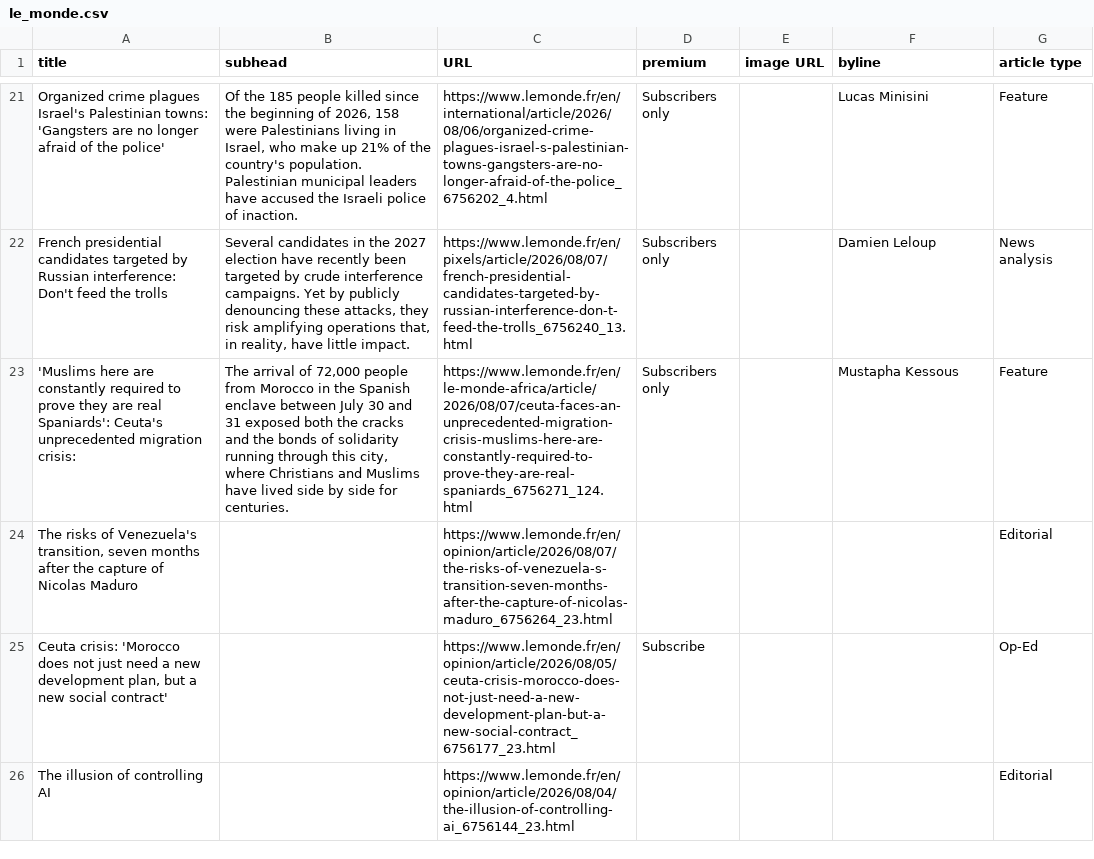
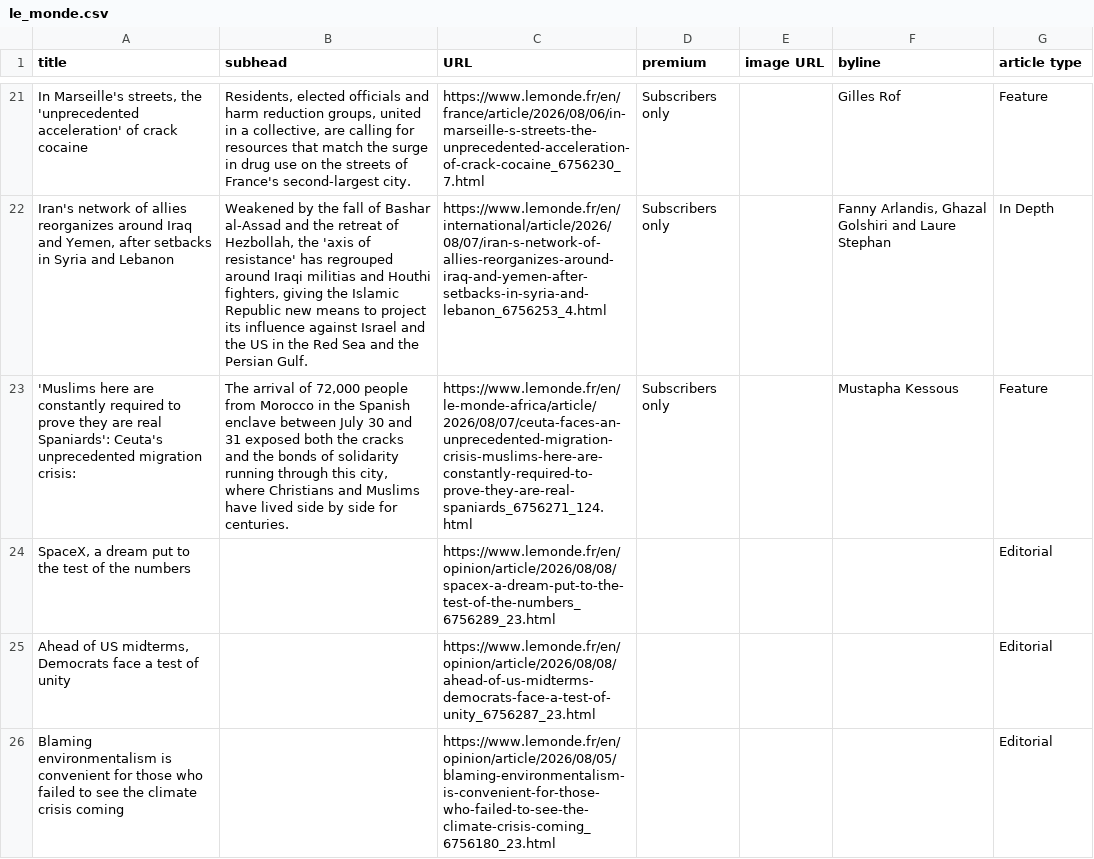
Before and after one commit to phillctw/Homework-7, a CSV file: le_monde.csv, drawn as a sheet; only a part is shown, gaps mark what is left out; removed rows and columns are numbered as before the commit, all else as after; the diff covers the shown part only; the diff names each change by its address in the sheet, - before the commit and + after, or states it on an @@ line.

```diff
--- a/le_monde.csv
+++ b/le_monde.csv
-A21 (title): Organized crime plagues Israel's Palestinian towns: 'Gangsters are no longer afraid of the police'
+A21 (title): In Marseille's streets, the 'unprecedented acceleration' of crack cocaine
-B21 (subhead): Of the 185 people killed since the beginning of 2026, 158 were Palestinians living in Israel, who make up 21% of the country's population. Palestinian municipal leaders have accused the Israeli police of inaction.
+B21 (subhead): Residents, elected officials and harm reduction groups, united in a collective, are calling for resources that match the surge in drug use on the streets of France's second-largest city.
-C21 (URL): https://www.lemonde.fr/en/international/article/2026/08/06/organized-crime-plagues-israel-s-palestinian-towns-gangsters-are-no-longer-afraid-of-the-police_6756202_4.html
+C21 (URL): https://www.lemonde.fr/en/france/article/2026/08/06/in-marseille-s-streets-the-unprecedented-acceleration-of-crack-cocaine_6756230_7.html
-F21 (byline): Lucas Minisini
+F21 (byline): Gilles Rof
-row 22: French presidential candidates targeted by Russian interference: Don't feed the trolls | Several candidates in the 2027 election have recently been targeted by crude interference campaigns. Yet by publicly denouncing these attacks, they risk amplifying operations that, in reality, have little impact. | https://www.lemonde.fr/en/pixels/article/2026/08/07/french-presidential-candidates-targeted-by-russian-interference-don-t-feed-the-trolls_6756240_13.html | Subscribers only |  | Damien Leloup | News analysis
+row 22: Iran's network of allies reorganizes around Iraq and Yemen, after setbacks in Syria and Lebanon | Weakened by the fall of Bashar al-Assad and the retreat of Hezbollah, the 'axis of resistance' has regrouped around Iraqi militias and Houthi fighters, giving the Islamic Republic new means to project its influence against Israel and the US in the Red Sea and the Persian Gulf. | https://www.lemonde.fr/en/international/article/2026/08/07/iran-s-network-of-allies-reorganizes-around-iraq-and-yemen-after-setbacks-in-syria-and-lebanon_6756253_4.html | Subscribers only |  | Fanny Arlandis, Ghazal Golshiri and Laure Stephan | In Depth
+row 24: SpaceX, a dream put to the test of the numbers |  | https://www.lemonde.fr/en/opinion/article/2026/08/08/spacex-a-dream-put-to-the-test-of-the-numbers_6756289_23.html |  |  |  | Editorial
-A25 (title): The risks of Venezuela's transition, seven months after the capture of Nicolas Maduro
+A25 (title): Ahead of US midterms, Democrats face a test of unity
-C25 (URL): https://www.lemonde.fr/en/opinion/article/2026/08/07/the-risks-of-venezuela-s-transition-seven-months-after-the-capture-of-nicolas-maduro_6756264_23.html
+C25 (URL): https://www.lemonde.fr/en/opinion/article/2026/08/08/ahead-of-us-midterms-democrats-face-a-test-of-unity_6756287_23.html
-row 25: Ceuta crisis: 'Morocco does not just need a new development plan, but a new social contract' |  | https://www.lemonde.fr/en/opinion/article/2026/08/05/ceuta-crisis-morocco-does-not-just-need-a-new-development-plan-but-a-new-social-contract_6756177_23.html | Subscribe |  |  | Op-Ed
-A26 (title): The illusion of controlling AI
+A26 (title): Blaming environmentalism is convenient for those who failed to see the climate crisis coming
-C26 (URL): https://www.lemonde.fr/en/opinion/article/2026/08/04/the-illusion-of-controlling-ai_6756144_23.html
+C26 (URL): https://www.lemonde.fr/en/opinion/article/2026/08/05/blaming-environmentalism-is-convenient-for-those-who-failed-to-see-the-climate-crisis-coming_6756180_23.html
```
Also changed, not shown: 10 added rows, 10 removed rows and 10 edited cells elsewhere in this file.
